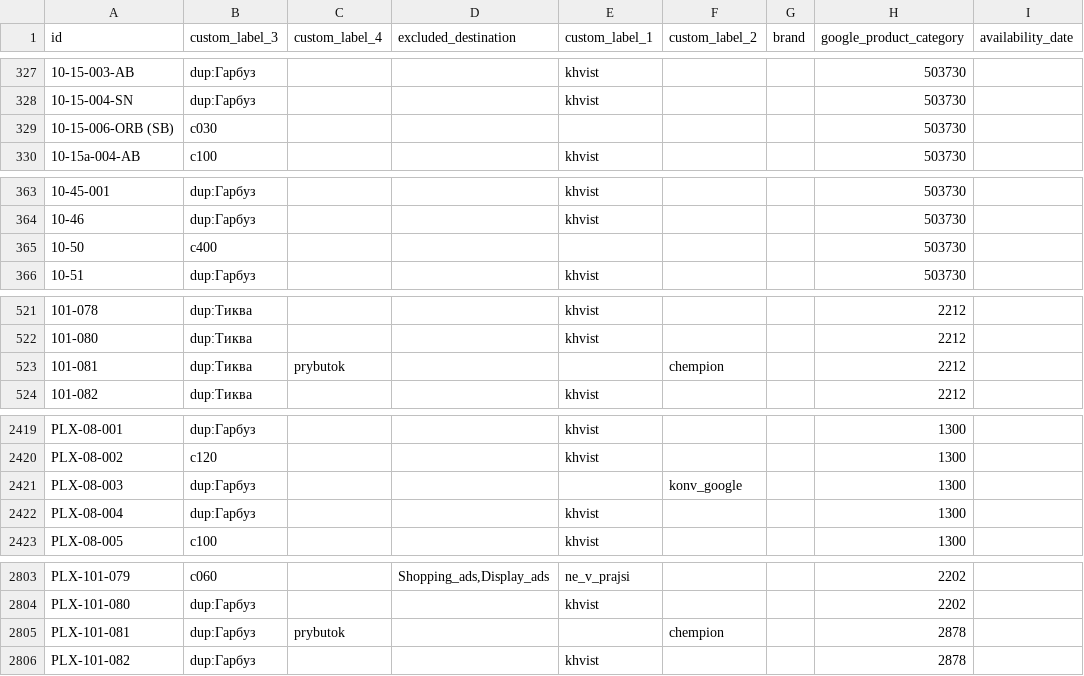
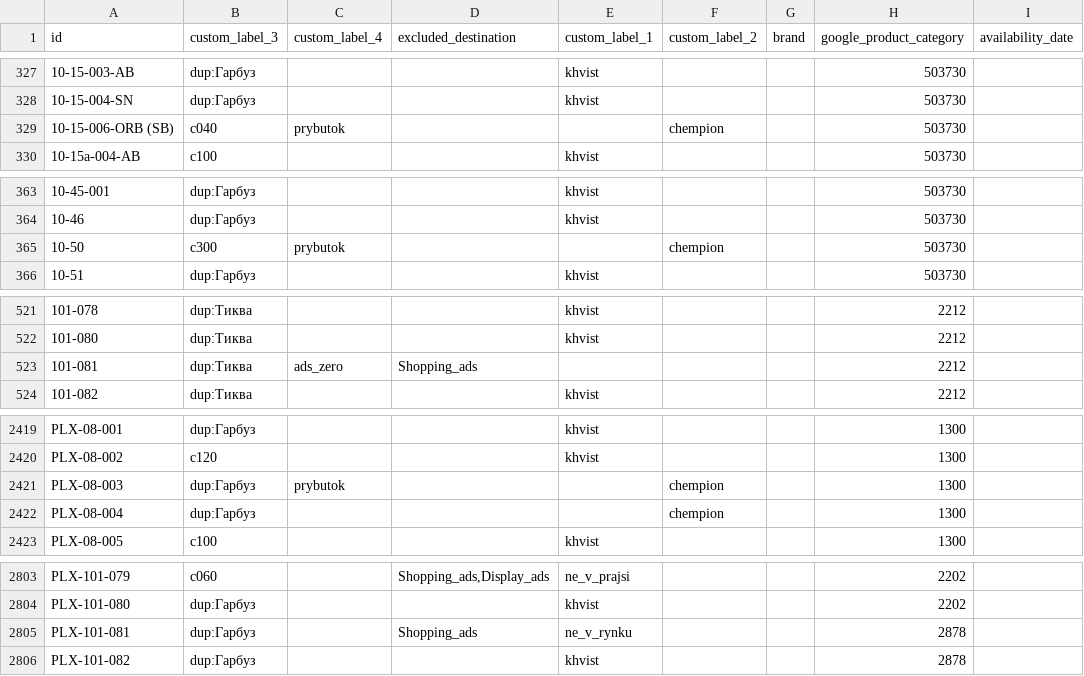
Before and after one commit to enagrosvit-beep/pub, a TSV file: feeds/Едім-labels.tsv, drawn as a sheet; only a part is shown, gaps mark what is left out; the diff covers the shown part only.

```diff
--- a/feeds/Едім-labels.tsv
+++ b/feeds/Едім-labels.tsv
@@ -328,3 +328,3 @@ id	custom_label_3	custom_label_4	excluded_destination	custom_label_1	custom_labe
 10-15-004-SN	dup:Гарбуз			khvist			503730	
-10-15-006-ORB (SB)	c030						503730	
+10-15-006-ORB (SB)	c040	prybutok			chempion		503730	
 10-15a-004-AB	c100			khvist			503730	
@@ -364,3 +364,3 @@ id	custom_label_3	custom_label_4	excluded_destination	custom_label_1	custom_labe
 10-46	dup:Гарбуз			khvist			503730	
-10-50	c400						503730	
+10-50	c300	prybutok			chempion		503730	
 10-51	dup:Гарбуз			khvist			503730	
@@ -522,3 +522,3 @@ id	custom_label_3	custom_label_4	excluded_destination	custom_label_1	custom_labe
 101-080	dup:Тиква			khvist			2212	
-101-081	dup:Тиква	prybutok			chempion		2212	
+101-081	dup:Тиква	ads_zero	Shopping_ads				2212	
 101-082	dup:Тиква			khvist			2212	
@@ -2420,4 +2420,4 @@ PLX-08-001	dup:Гарбуз			khvist			1300
 PLX-08-002	c120			khvist			1300	
-PLX-08-003	dup:Гарбуз				konv_google		1300	
-PLX-08-004	dup:Гарбуз			khvist			1300	
+PLX-08-003	dup:Гарбуз	prybutok			chempion		1300	
+PLX-08-004	dup:Гарбуз				chempion		1300	
 PLX-08-005	c100			khvist			1300	
@@ -2804,3 +2804,3 @@ PLX-101-079	c060		Shopping_ads,Display_ads	ne_v_prajsi			2202
 PLX-101-080	dup:Гарбуз			khvist			2202	
-PLX-101-081	dup:Гарбуз	prybutok			chempion		2878	
+PLX-101-081	dup:Гарбуз		Shopping_ads	ne_v_rynku			2878	
 PLX-101-082	dup:Гарбуз			khvist			2878	
```
Also changed, not shown: 89 edited cells elsewhere in this file, feeds/Тиква-labels.tsv, 2 other files.
